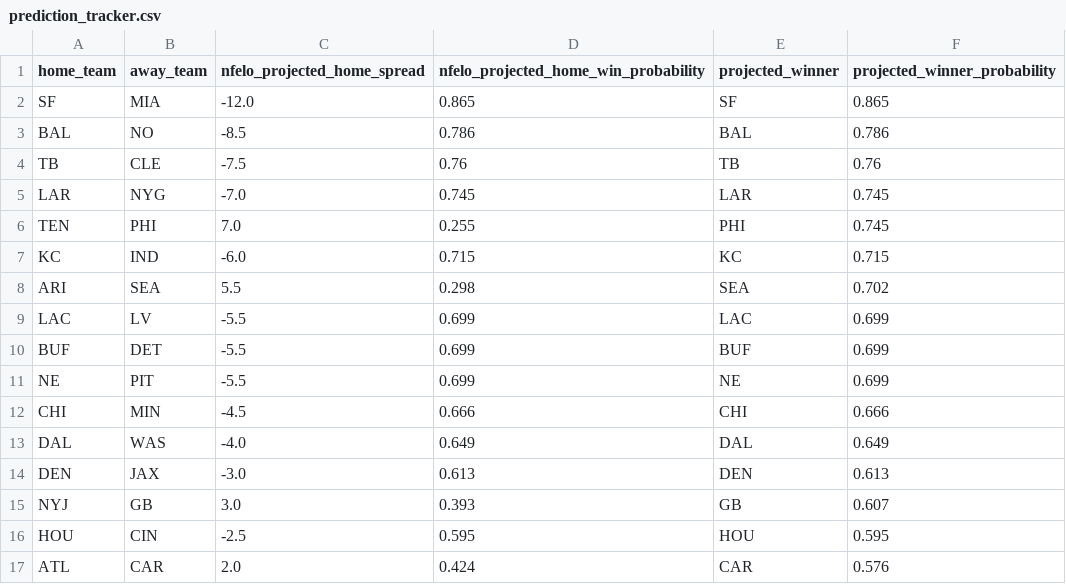
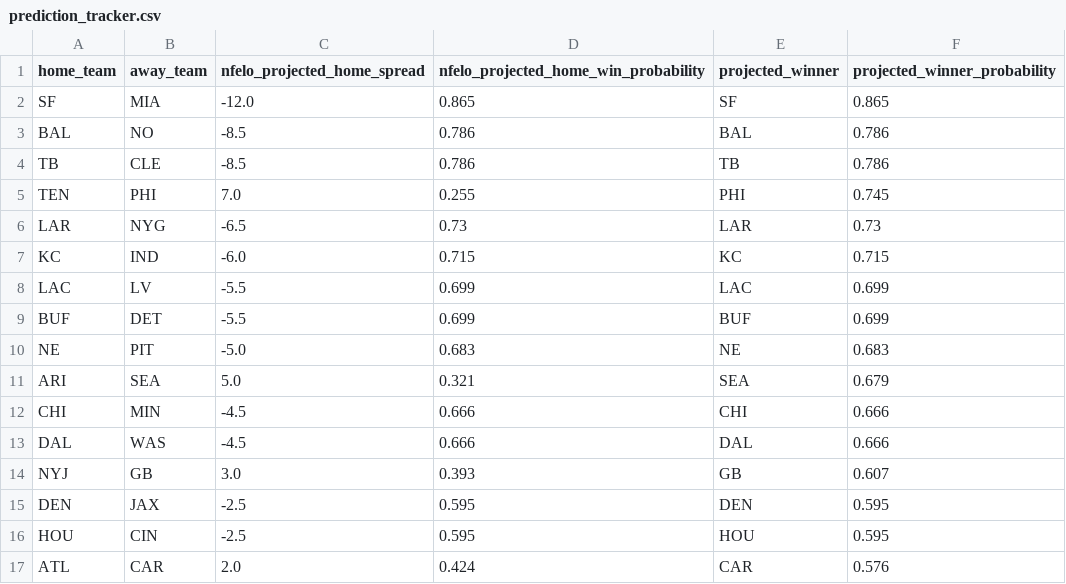
Before and after one commit to greerreNFL/nfelo, a CSV file: output_data/prediction_tracker.csv, drawn as a sheet.

```diff
--- a/output_data/prediction_tracker.csv
+++ b/output_data/prediction_tracker.csv
@@ -3,14 +3,14 @@ SF,MIA,-12.0,0.865,SF,0.865
 BAL,NO,-8.5,0.786,BAL,0.786
-TB,CLE,-7.5,0.76,TB,0.76
-LAR,NYG,-7.0,0.745,LAR,0.745
+TB,CLE,-8.5,0.786,TB,0.786
 TEN,PHI,7.0,0.255,PHI,0.745
+LAR,NYG,-6.5,0.73,LAR,0.73
 KC,IND,-6.0,0.715,KC,0.715
-ARI,SEA,5.5,0.298,SEA,0.702
 LAC,LV,-5.5,0.699,LAC,0.699
 BUF,DET,-5.5,0.699,BUF,0.699
-NE,PIT,-5.5,0.699,NE,0.699
+NE,PIT,-5.0,0.683,NE,0.683
+ARI,SEA,5.0,0.321,SEA,0.679
 CHI,MIN,-4.5,0.666,CHI,0.666
-DAL,WAS,-4.0,0.649,DAL,0.649
-DEN,JAX,-3.0,0.613,DEN,0.613
+DAL,WAS,-4.5,0.666,DAL,0.666
 NYJ,GB,3.0,0.393,GB,0.607
+DEN,JAX,-2.5,0.595,DEN,0.595
 HOU,CIN,-2.5,0.595,HOU,0.595
```
Also changed, not shown: output_data/historic_projected_spreads.csv, 1 other file.
